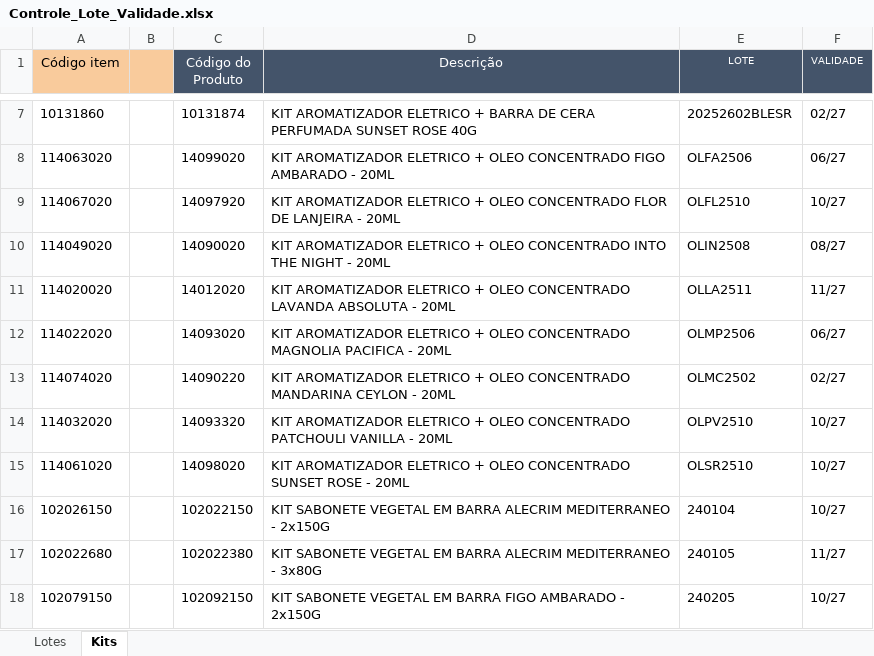
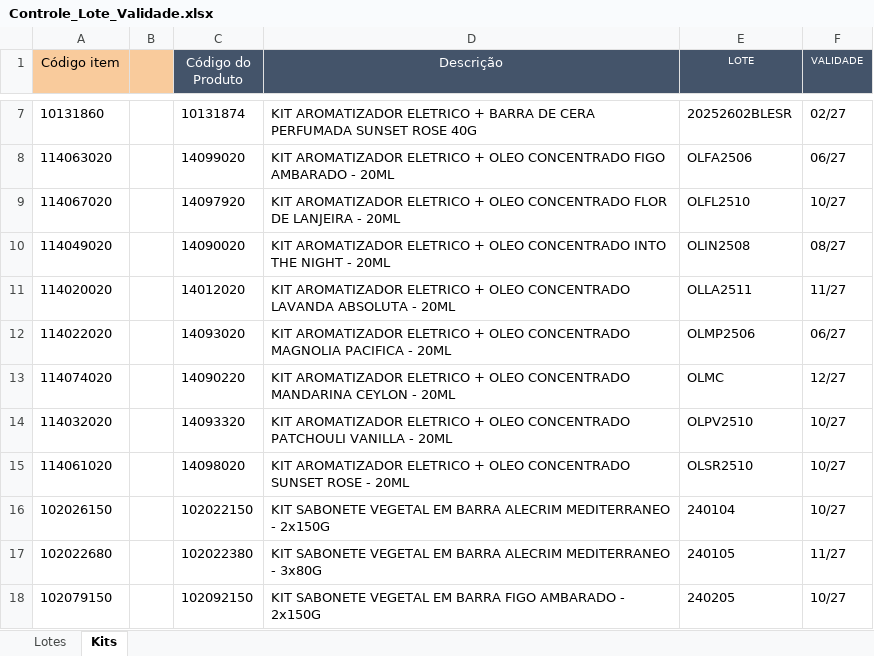
Before and after one commit to Aciem22/Rastreabilidade-Pedido-Venda, an Excel workbook: Controle_Lote_Validade.xlsx, sheet Kits, drawn as a sheet; only a part is shown, gaps mark what is left out; values as stored, in another font and other column widths than the file's, no borders; charts and pictures not drawn; the diff names each change by its address in the sheet, - before the commit and + after, or states it on an @@ line.

```diff
--- a/Controle_Lote_Validade.xlsx (sheet Kits)
+++ b/Controle_Lote_Validade.xlsx (sheet Kits)
-E13 (LOTE): OLMC2502
+E13 (LOTE): OLMC
-F13 (VALIDADE): 02/27
+F13 (VALIDADE): 12/27
```
Also changed, not shown: sheet Lotes, hidden cells.
